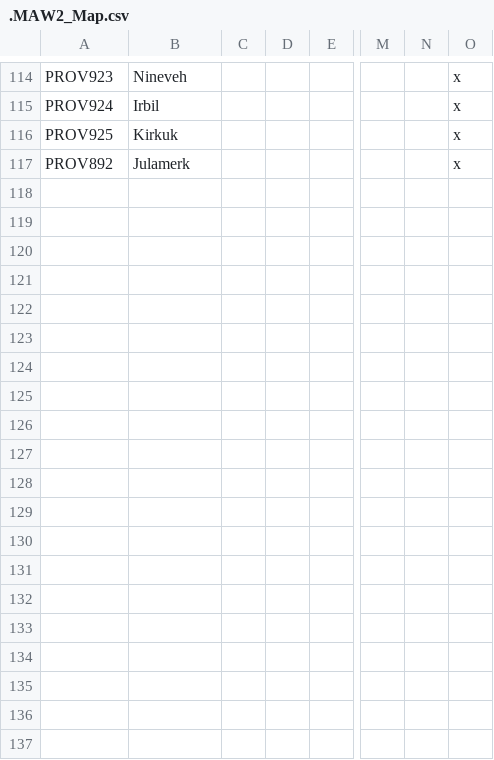
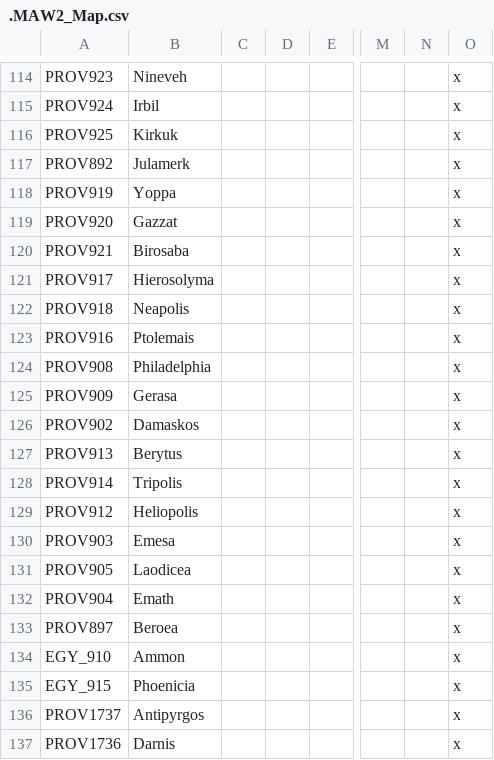
Before and after one commit to The-Question-Asker/MAW2, a CSV file: MAW2/localisation/.MAW2_Map.csv, drawn as a sheet; only a part is shown, gaps mark what is left out; rows hold the shown columns only; the diff covers the shown part only; the diff names each change by its address in the sheet, - before the commit and + after, or states it on an @@ line.

```diff
--- a/MAW2/localisation/.MAW2_Map.csv
+++ b/MAW2/localisation/.MAW2_Map.csv
+row 118: PROV919 | Yoppa |  |  |  |  |  | x
+row 119: PROV920 | Gazzat |  |  |  |  |  | x
+row 120: PROV921 | Birosaba |  |  |  |  |  | x
+row 121: PROV917 | Hierosolyma |  |  |  |  |  | x
+row 122: PROV918 | Neapolis |  |  |  |  |  | x
+row 123: PROV916 | Ptolemais |  |  |  |  |  | x
+row 124: PROV908 | Philadelphia |  |  |  |  |  | x
+row 125: PROV909 | Gerasa |  |  |  |  |  | x
+row 126: PROV902 | Damaskos |  |  |  |  |  | x
+row 127: PROV913 | Berytus |  |  |  |  |  | x
+row 128: PROV914 | Tripolis |  |  |  |  |  | x
+row 129: PROV912 | Heliopolis |  |  |  |  |  | x
+row 130: PROV903 | Emesa |  |  |  |  |  | x
+row 131: PROV905 | Laodicea |  |  |  |  |  | x
+row 132: PROV904 | Emath |  |  |  |  |  | x
+row 133: PROV897 | Beroea |  |  |  |  |  | x
+row 134: EGY_910 | Ammon |  |  |  |  |  | x
+row 135: EGY_915 | Phoenicia |  |  |  |  |  | x
+row 136: PROV1737 | Antipyrgos |  |  |  |  |  | x
+row 137: PROV1736 | Darnis |  |  |  |  |  | x
```
Also changed, not shown: 28 added rows elsewhere in this file, 5 other files.
